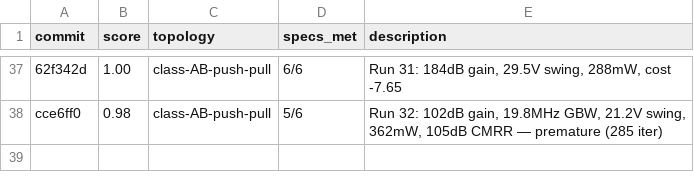
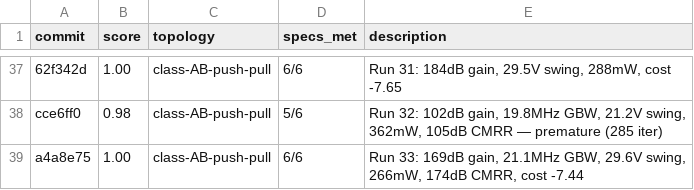
Before and after one commit to edonD/opamp, a TSV file: results.tsv, drawn as a sheet; only a part is shown, gaps mark what is left out; the diff names each change by its address in the sheet, - before the commit and + after, or states it on an @@ line.

```diff
--- a/results.tsv
+++ b/results.tsv
+row 39: a4a8e75 | 1.00 | class-AB-push-pull | 6/6 | Run 33: 169dB gain, 21.1MHz GBW, 29.6V swing, 266mW, 174dB CMRR, cost -7.44
```
Also changed, not shown: best_parameters.csv, 1 other file.
